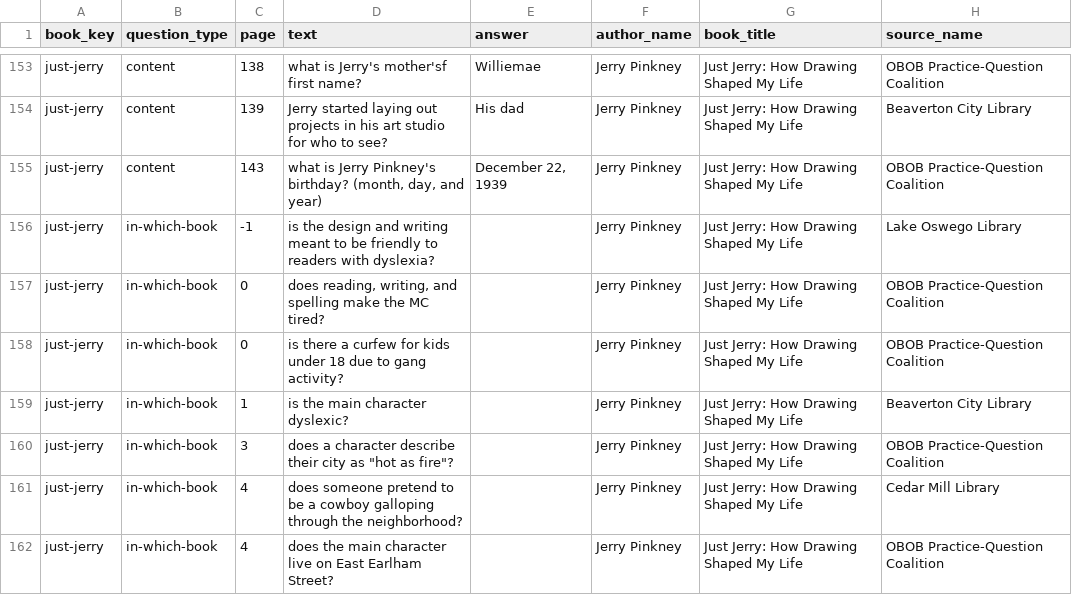
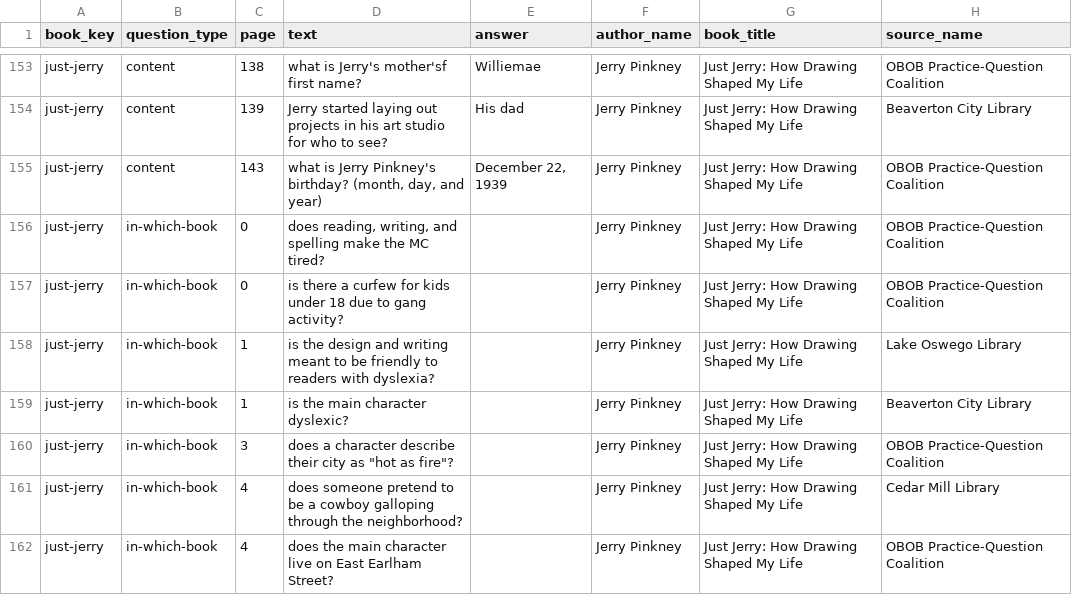
Before and after one commit to brianellin/obob-nextjs, a CSV file: public/exports/2024-2025/3-5/just-jerry-2024-2025-3-5.csv, drawn as a sheet; only a part is shown, gaps mark what is left out.

```diff
--- a/public/exports/2024-2025/3-5/just-jerry-2024-2025-3-5.csv
+++ b/public/exports/2024-2025/3-5/just-jerry-2024-2025-3-5.csv
@@ -155,5 +155,5 @@ just-jerry,content,139,Jerry started laying out projects in his art studio for w
 just-jerry,content,143,"what is Jerry Pinkney's birthday? (month, day, and year)","December 22, 1939",Jerry Pinkney,Just Jerry: How Drawing Shaped My Life,OBOB Practice-Question Coalition
-just-jerry,in-which-book,-1,is the design and writing meant to be friendly to readers with dyslexia?,,Jerry Pinkney,Just Jerry: How Drawing Shaped My Life,Lake Oswego Library
 just-jerry,in-which-book,0,"does reading, writing, and spelling make the MC tired?",,Jerry Pinkney,Just Jerry: How Drawing Shaped My Life,OBOB Practice-Question Coalition
 just-jerry,in-which-book,0,is there a curfew for kids under 18 due to gang activity?,,Jerry Pinkney,Just Jerry: How Drawing Shaped My Life,OBOB Practice-Question Coalition
+just-jerry,in-which-book,1,is the design and writing meant to be friendly to readers with dyslexia?,,Jerry Pinkney,Just Jerry: How Drawing Shaped My Life,Lake Oswego Library
 just-jerry,in-which-book,1,is the main character dyslexic?,,Jerry Pinkney,Just Jerry: How Drawing Shaped My Life,Beaverton City Library
```
Also changed, not shown: public/exports/2024-2025/3-5/obob-2024-2025-3-5-all-questions.csv, public/exports/2025-2026/6-8/ellen-outside-the-lines-2025-2026-6-8.csv, 7 other files.
